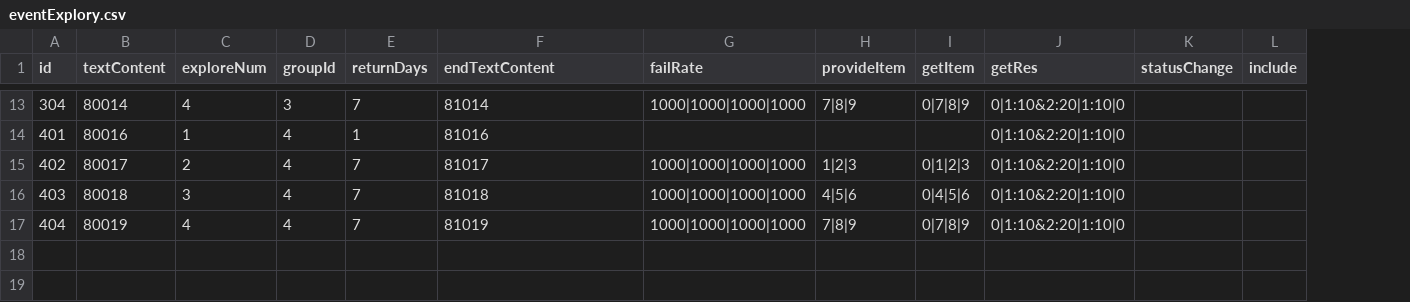
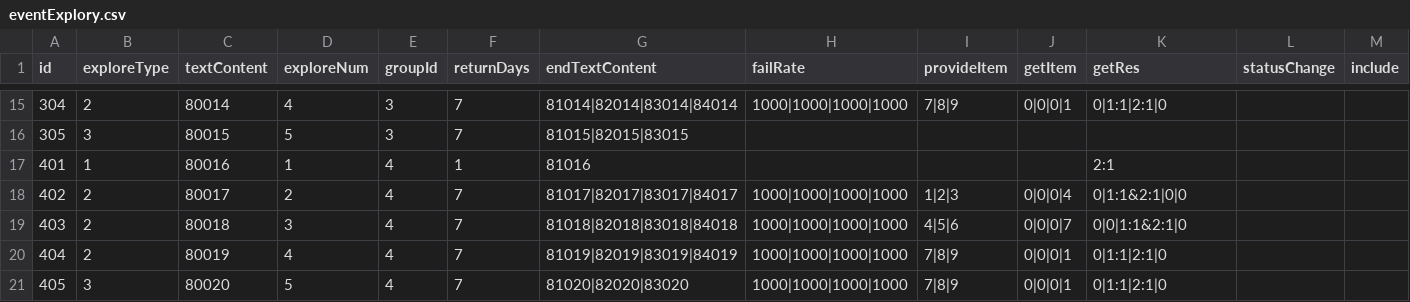
Before and after one commit to truncle/projectC, a CSV file: Assets/StreamingAssets/CsvTable/eventExplory.csv, drawn as a sheet; only a part is shown, gaps mark what is left out; addresses are those after the commit; rows hold the shown columns only; the diff covers the shown part only; the diff names each change by its address in the sheet, - before the commit and + after, or states it on an @@ line.

```diff
--- a/Assets/StreamingAssets/CsvTable/eventExplory.csv
+++ b/Assets/StreamingAssets/CsvTable/eventExplory.csv
+column B (exploreType), row 15: 2; rows 17-20: 1 | 2 | 2 | 2
-G15 (endTextContent): 81014
+G15 (endTextContent): 81014|82014|83014|84014
-J15 (getItem): 0|7|8|9
+J15 (getItem): 0|0|0|1
-K15 (getRes): 0|1:10&2:20|1:10|0
+K15 (getRes): 0|1:1|2:1|0
+row 16: 305 | 3 | 80015 | 5 | 3 | 7 | 81015|82015|83015
-K17 (getRes): 0|1:10&2:20|1:10|0
+K17 (getRes): 2:1
-G18 (endTextContent): 81017
+G18 (endTextContent): 81017|82017|83017|84017
-J18 (getItem): 0|1|2|3
+J18 (getItem): 0|0|0|4
-K18 (getRes): 0|1:10&2:20|1:10|0
+K18 (getRes): 0|1:1&2:1|0|0
-G19 (endTextContent): 81018
+G19 (endTextContent): 81018|82018|83018|84018
-J19 (getItem): 0|4|5|6
+J19 (getItem): 0|0|0|7
-K19 (getRes): 0|1:10&2:20|1:10|0
+K19 (getRes): 0|0|1:1&2:1|0
-G20 (endTextContent): 81019
+G20 (endTextContent): 81019|82019|83019|84019
-J20 (getItem): 0|7|8|9
+J20 (getItem): 0|0|0|1
-K20 (getRes): 0|1:10&2:20|1:10|0
+K20 (getRes): 0|1:1|2:1|0
+row 21: 405 | 3 | 80020 | 5 | 4 | 7 | 81020|82020|83020 | 1000|1000|1000|1000 | 7|8|9 | 0|0|0|1 | 0|1:1|2:1|0
```
Also changed, not shown: 2 added rows and 28 edited cells elsewhere in this file, Assets/StreamingAssets/CsvTable/eventStory.csv, Assets/StreamingAssets/CsvTable/item.csv, 7 other files.
